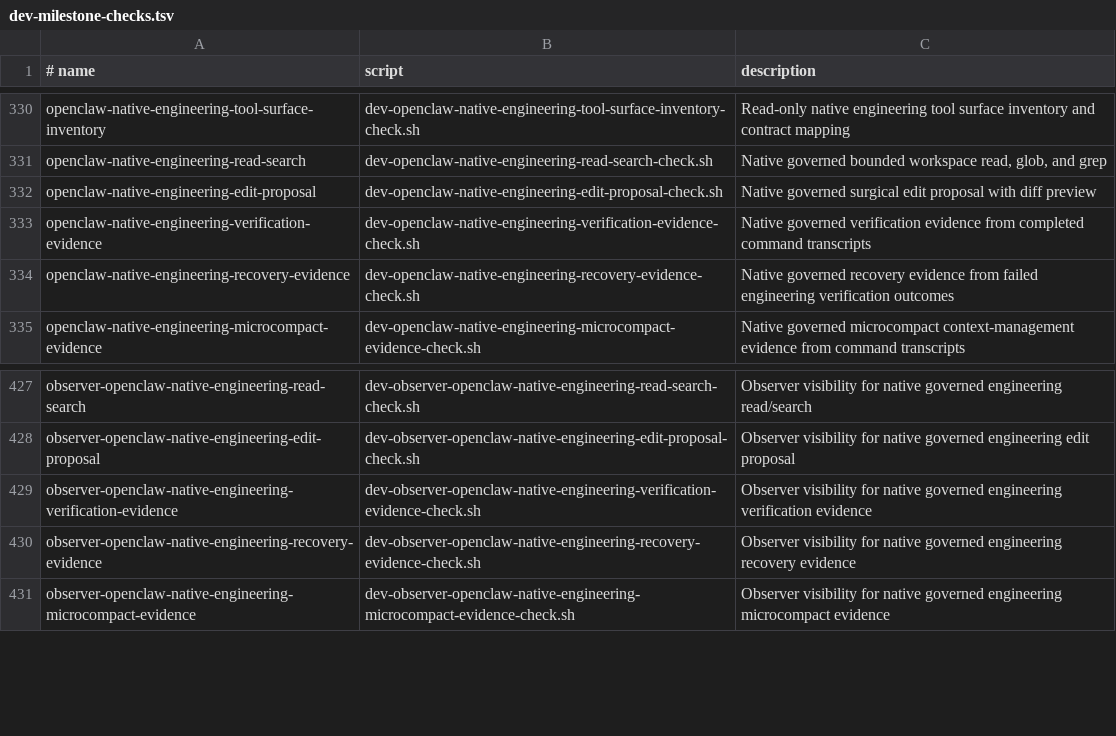
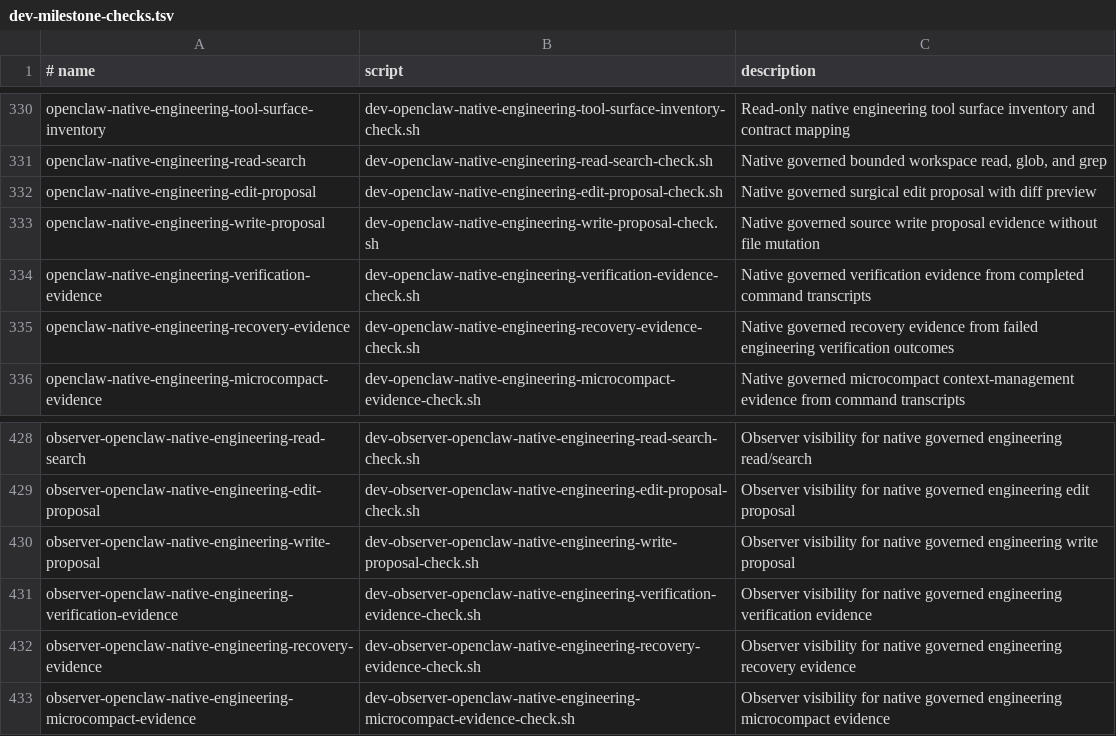
Before and after one commit to EdVulcan/NixSoma, a TSV file: nix/scripts/dev-milestone-checks.tsv, drawn as a sheet; only a part is shown, gaps mark what is left out.

Commit message:
Add native engineering write proposal evidence

```diff
--- a/nix/scripts/dev-milestone-checks.tsv
+++ b/nix/scripts/dev-milestone-checks.tsv
@@ -332,2 +332,3 @@ openclaw-native-engineering-read-search	dev-openclaw-native-engineering-read-sea
 openclaw-native-engineering-edit-proposal	dev-openclaw-native-engineering-edit-proposal-check.sh	Native governed surgical edit proposal with diff preview
+openclaw-native-engineering-write-proposal	dev-openclaw-native-engineering-write-proposal-check.sh	Native governed source write proposal evidence without file mutation
 openclaw-native-engineering-verification-evidence	dev-openclaw-native-engineering-verification-evidence-check.sh	Native governed verification evidence from completed command transcripts
@@ -428,2 +429,3 @@ observer-openclaw-native-engineering-read-search	dev-observer-openclaw-native-en
 observer-openclaw-native-engineering-edit-proposal	dev-observer-openclaw-native-engineering-edit-proposal-check.sh	Observer visibility for native governed engineering edit proposal
+observer-openclaw-native-engineering-write-proposal	dev-observer-openclaw-native-engineering-write-proposal-check.sh	Observer visibility for native governed engineering write proposal
 observer-openclaw-native-engineering-verification-evidence	dev-observer-openclaw-native-engineering-verification-evidence-check.sh	Observer visibility for native governed engineering verification evidence
```
Also changed, not shown: 19 other files.
